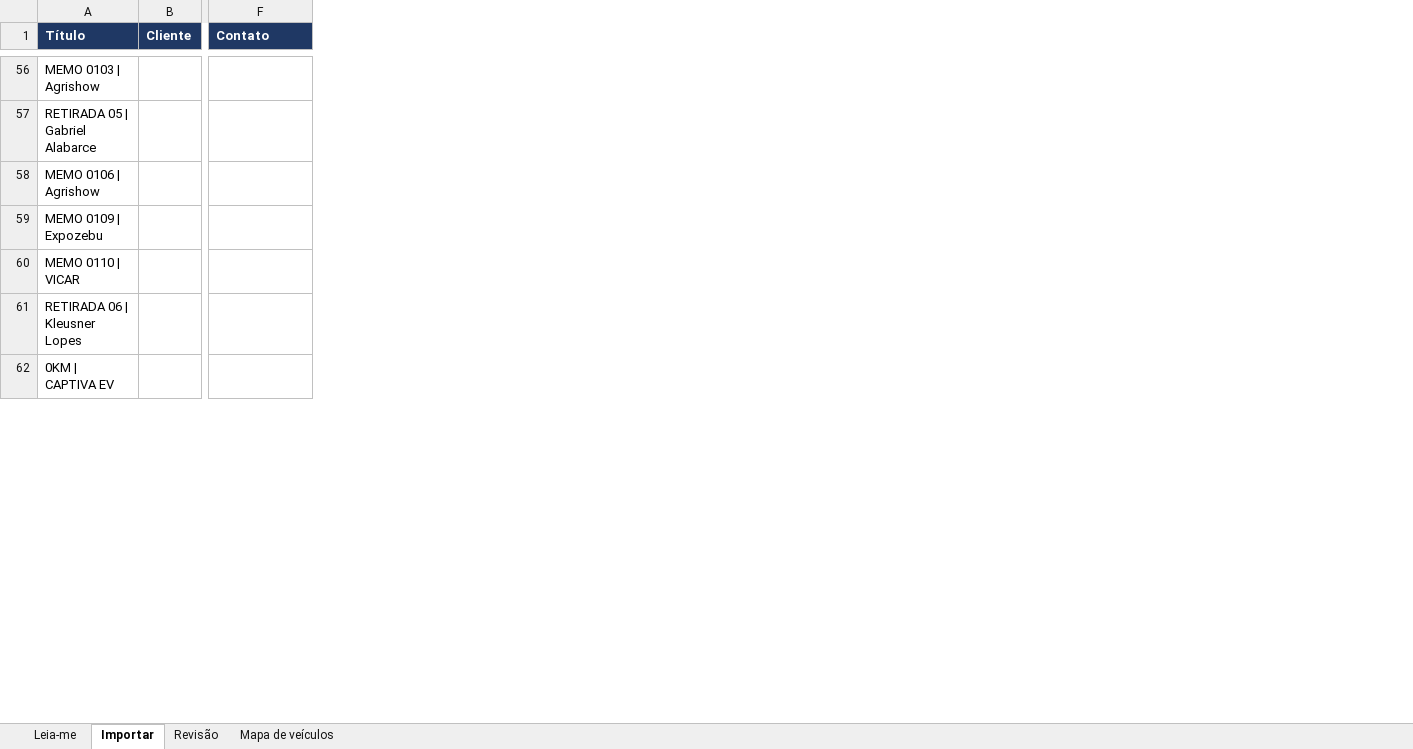
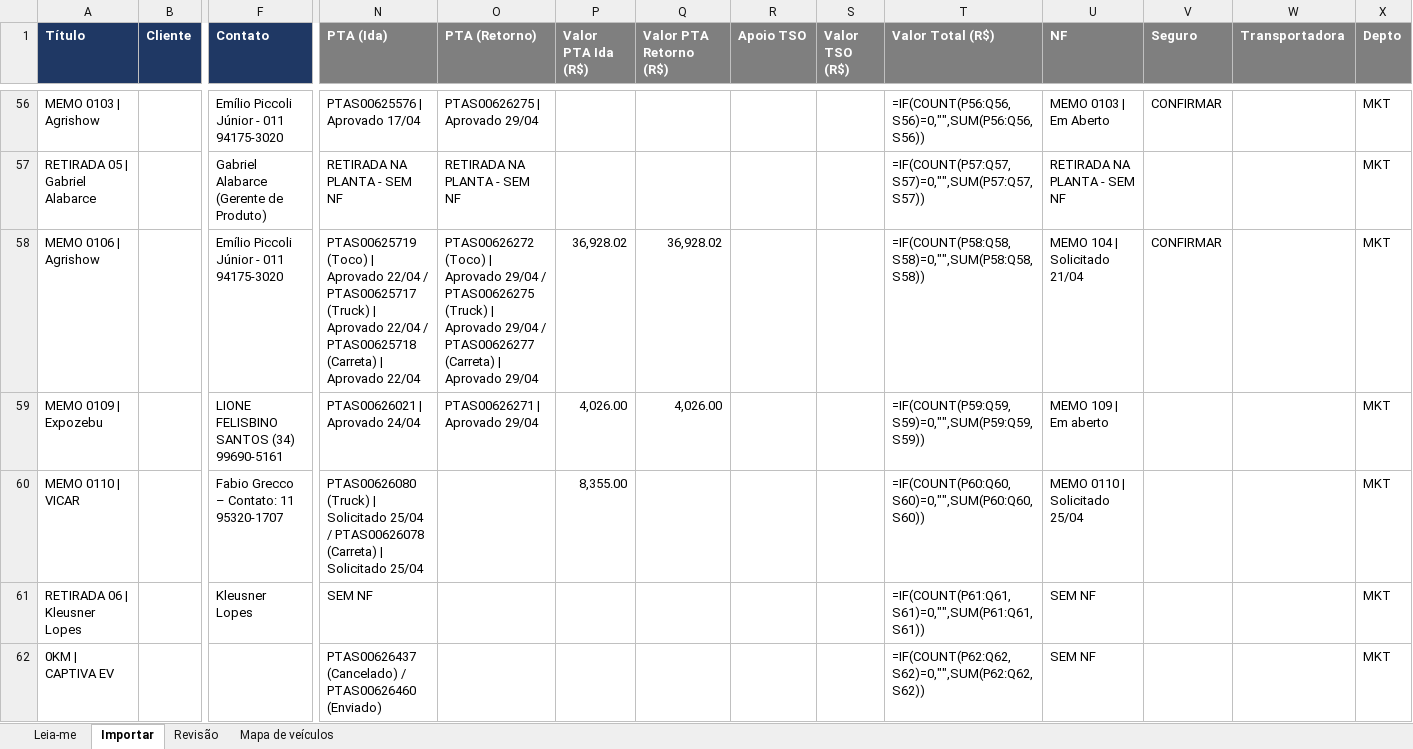
Before and after one commit to arthurkuster-m1/gestao-de-frota, an Excel workbook: Eventos_Notion_para_Importar.xlsx, sheet Importar, drawn as a sheet; only a part is shown, gaps mark what is left out; values as stored, in another font and other column widths than the file's, no borders; formulas without a stored value are shown as written; the diff covers the shown part only; the diff names each change by its address in the sheet, - before the commit and + after, or states it on an @@ line.

```diff
--- a/Eventos_Notion_para_Importar.xlsx (sheet Importar)
+++ b/Eventos_Notion_para_Importar.xlsx (sheet Importar)
+column N (PTA (Ida)), rows 56-62: PTAS00625576 | Aprovado 17/04 | RETIRADA NA PLANTA - SEM NF | PTAS00625719 (Toco) | Aprovado 22/04 / PTAS00625717 (Truck) | Aprovado 22/04 / PTAS00625718 (Carreta) | Aprovado 22/04 | PTAS00626021 | Aprovado 24/04 | PTAS00626080 (Truck) | Solicitado 25/04 / PTAS00626078 (Carreta) | Solicitado 25/04 | SEM NF | PTAS00626437 (Cancelado) / PTAS00626460 (Enviado)
+column O (PTA (Retorno)), rows 56-59: PTAS00626275 | Aprovado 29/04 | RETIRADA NA PLANTA - SEM NF | PTAS00626272 (Toco) | Aprovado 29/04 / PTAS00626275 (Truck) | Aprovado 29/04 / PTAS00626277 (Carreta) | Aprovado 29/04 | PTAS00626271 | Aprovado 29/04
+column P (Valor PTA Ida (R$)), rows 58-60: 36,928.02 | 4,026.00 | 8,355.00
+column Q (Valor PTA Retorno (R$)), rows 58-59: 36,928.02 | 4,026.00
+column R (Apoio TSO), empty
+column S (Valor TSO (R$)), empty
+column T (Valor Total (R$)), rows 56-62: =IF(COUNT(P56:Q56,S56)=0,"",SUM(P56:Q56,S56)) | =IF(COUNT(P57:Q57,S57)=0,"",SUM(P57:Q57,S57)) | =IF(COUNT(P58:Q58,S58)=0,"",SUM(P58:Q58,S58)) | =IF(COUNT(P59:Q59,S59)=0,"",SUM(P59:Q59,S59)) | =IF(COUNT(P60:Q60,S60)=0,"",SUM(P60:Q60,S60)) | =IF(COUNT(P61:Q61,S61)=0,"",SUM(P61:Q61,S61)) | =IF(COUNT(P62:Q62,S62)=0,"",SUM(P62:Q62,S62))
+column U (NF), rows 56-62: MEMO 0103 | Em Aberto | RETIRADA NA PLANTA - SEM NF | MEMO 104 | Solicitado 21/04 | MEMO 109 | Em aberto | MEMO 0110 | Solicitado 25/04 | SEM NF | SEM NF
+column V (Seguro), rows 56-58: CONFIRMAR |  | CONFIRMAR
+column W (Transportadora), empty
+column X (Depto), rows 56-62: all MKT
-F56 (Contato): (empty)
+F56 (Contato): Emílio Piccoli Júnior - 011 94175-3020
-F57 (Contato): (empty)
+F57 (Contato): Gabriel Alabarce (Gerente de Produto)
-F58 (Contato): (empty)
+F58 (Contato): Emílio Piccoli Júnior - 011 94175-3020
-F59 (Contato): (empty)
+F59 (Contato): LIONE FELISBINO SANTOS (34) 99690-5161
-F60 (Contato): (empty)
+F60 (Contato): Fabio Grecco – Contato: 11 95320-1707
-F61 (Contato): (empty)
+F61 (Contato): Kleusner Lopes
```
Also changed, not shown: 447 edited cells elsewhere in this sheet, sheet Leia-me.
